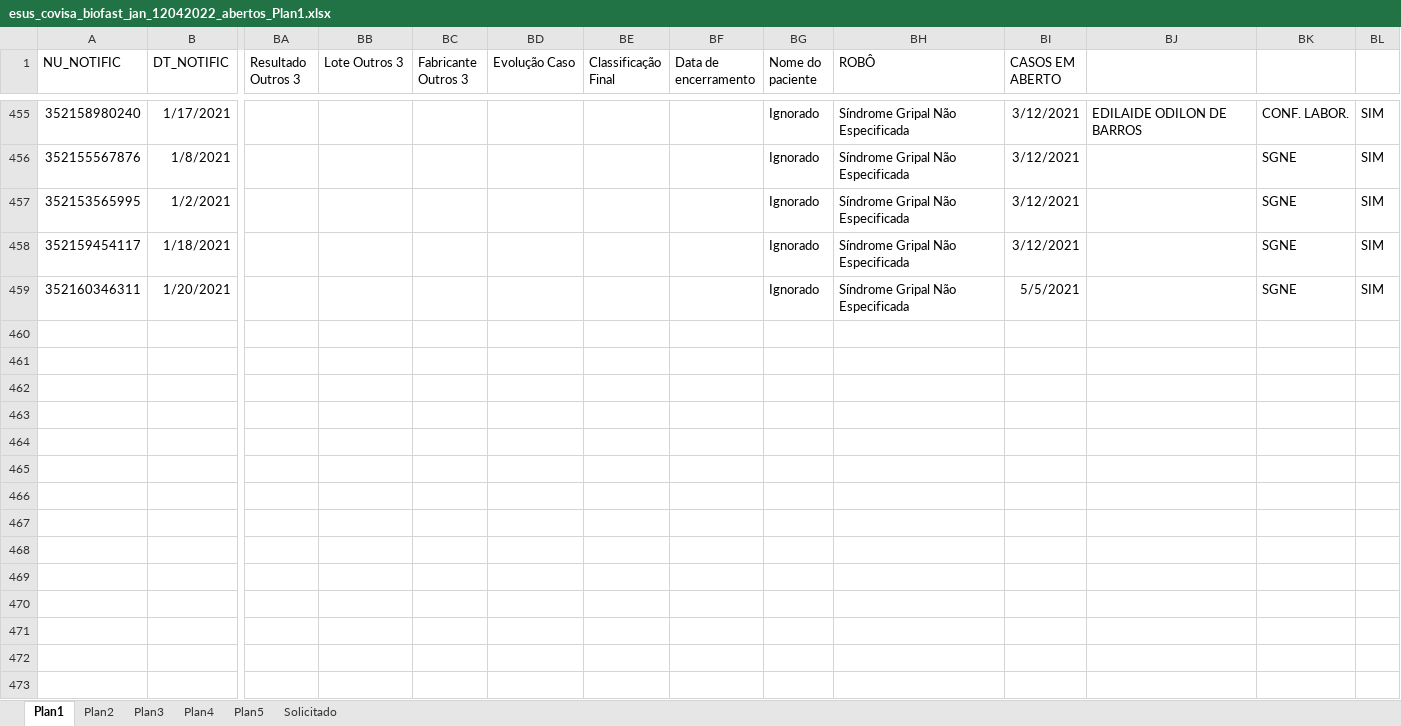
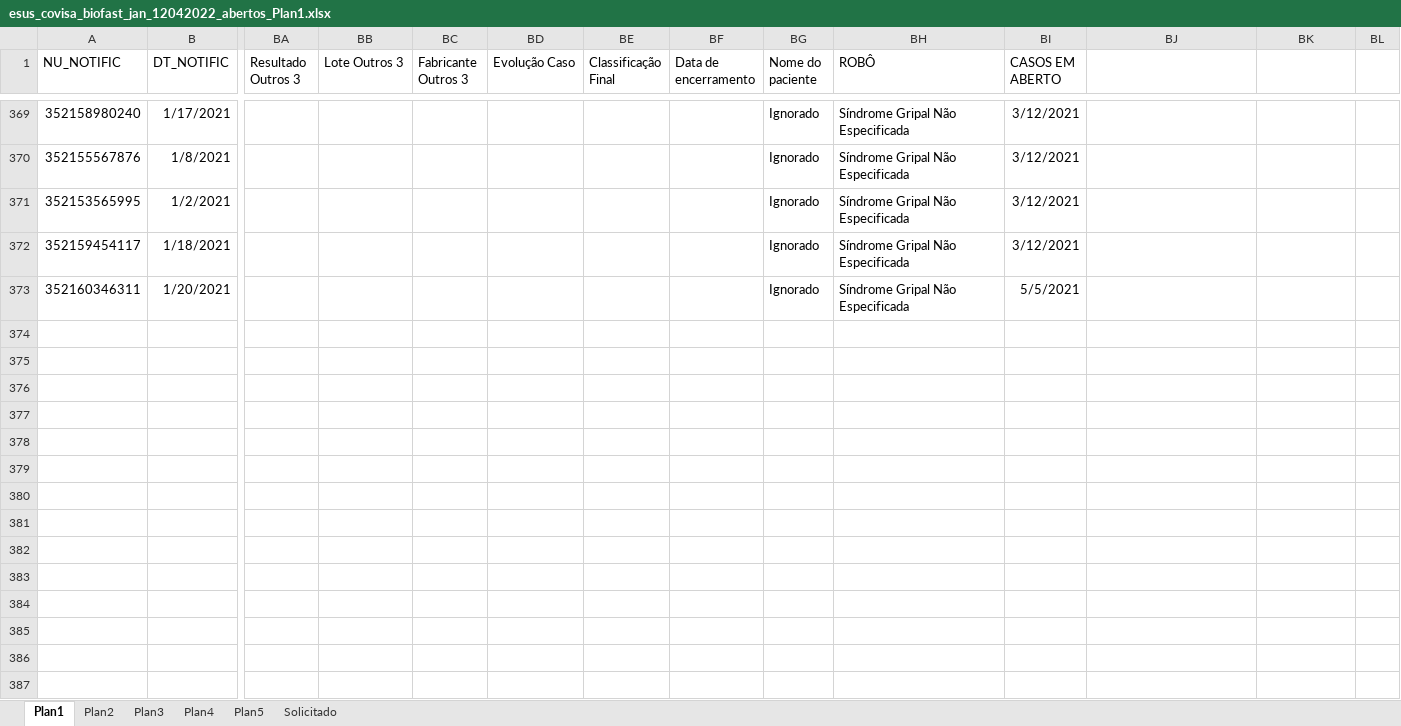
Before and after one commit to rodsengcomp/rpa_esus_edge, an Excel workbook: fechamento_2021/fechamento_janeiro/esus_covisa_biofast_jan_12042022_abertos_Plan1.xlsx, sheet Plan1, drawn as a sheet; only a part is shown, gaps mark what is left out; values as stored, in another font and other column widths than the file's, no borders; addresses are those after the commit; rows hold the shown columns only; the diff covers the shown part only; the diff names each change by its address in the sheet, - before the commit and + after, or states it on an @@ line.

```diff
--- a/fechamento_2021/fechamento_janeiro/esus_covisa_biofast_jan_12042022_abertos_Plan1.xlsx (sheet Plan1)
+++ b/fechamento_2021/fechamento_janeiro/esus_covisa_biofast_jan_12042022_abertos_Plan1.xlsx (sheet Plan1)
-BJ369: EDILAIDE ODILON DE BARROS
+BJ369: (empty)
-BK369: CONF. LABOR.
+BK369: (empty)
-BL369:BL373: SIM
+BL369:BL373: (empty)
-BK370:BK373: SGNE
+BK370:BK373: (empty)
+row 374: (empty)
+row 375: (empty)
+row 376: (empty)
+row 377: (empty)
+row 378: (empty)
+row 379: (empty)
+row 380: (empty)
+row 381: (empty)
+row 382: (empty)
+row 383: (empty)
+row 384: (empty)
+row 385: (empty)
+row 386: (empty)
+row 387: (empty)
```
Also changed, not shown: 68 added rows, 86 removed rows and 116 edited cells elsewhere in this sheet, 7 other files.
